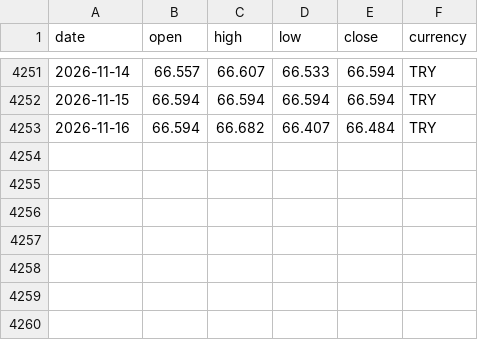
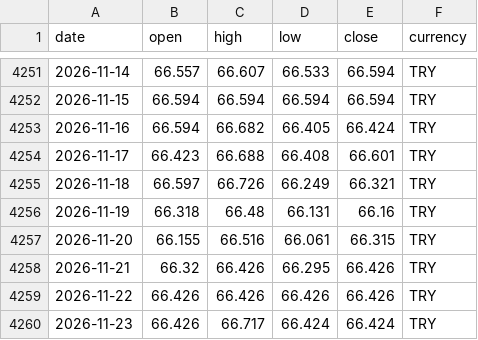
Before and after one commit to DolarKac/turkish-lira-fx-gold-dataset, a CSV file: data/gbp.csv, drawn as a sheet; only a part is shown, gaps mark what is left out.

```diff
--- a/data/gbp.csv
+++ b/data/gbp.csv
@@ -4252,2 +4252,9 @@ date,open,high,low,close,currency
 2026-11-15,66.594,66.594,66.594,66.594,TRY
-2026-11-16,66.594,66.682,66.407,66.484,TRY
+2026-11-16,66.594,66.682,66.405,66.424,TRY
+2026-11-17,66.423,66.688,66.408,66.601,TRY
+2026-11-18,66.597,66.726,66.249,66.321,TRY
+2026-11-19,66.318,66.48,66.131,66.16,TRY
+2026-11-20,66.155,66.516,66.061,66.315,TRY
+2026-11-21,66.32,66.426,66.295,66.426,TRY
+2026-11-22,66.426,66.426,66.426,66.426,TRY
+2026-11-23,66.426,66.717,66.424,66.424,TRY
```
Also changed, not shown: data/btc.csv, data/eur.csv, 4 other files.
